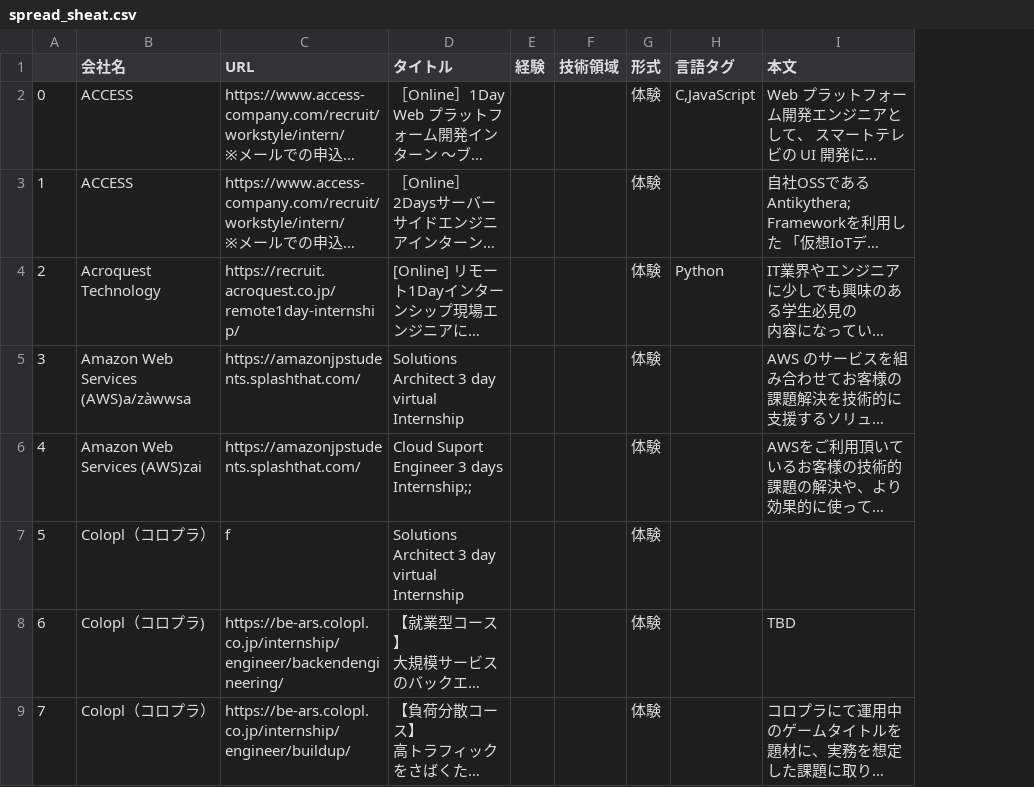
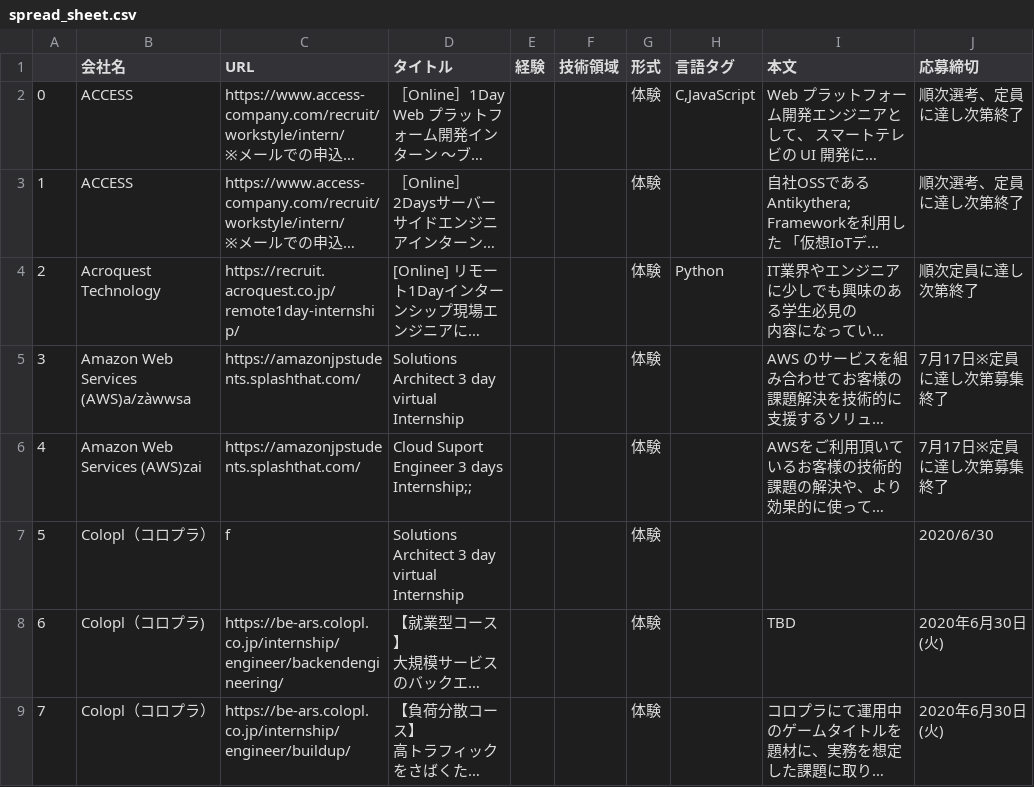
Before and after one commit to TakeKiyo/JobCrawler, a CSV file: output/spread_sheet.csv (was output/spread_sheat.csv), drawn as a sheet; only a part is shown; long unchanged cells end in …; the diff covers the shown part only; the diff names each change by its address in the sheet, - before the commit and + after, or states it on an @@ line.

```diff
--- a/output/spread_sheat.csv
+++ b/output/spread_sheet.csv
+column J (応募締切), rows 2-9: 順次選考、定員に達し次第終了 | 順次選考、定員に達し次第終了 | 順次定員に達し次第終了 | 7月17日※定員に達し次第募集終了 | 7月17日※定員に達し次第募集終了 | 2020/6/30 | 2020年6月30日(火) | 2020年6月30日(火)
```
Also changed, not shown: 6 edited cells elsewhere in this file, 1 other file.
